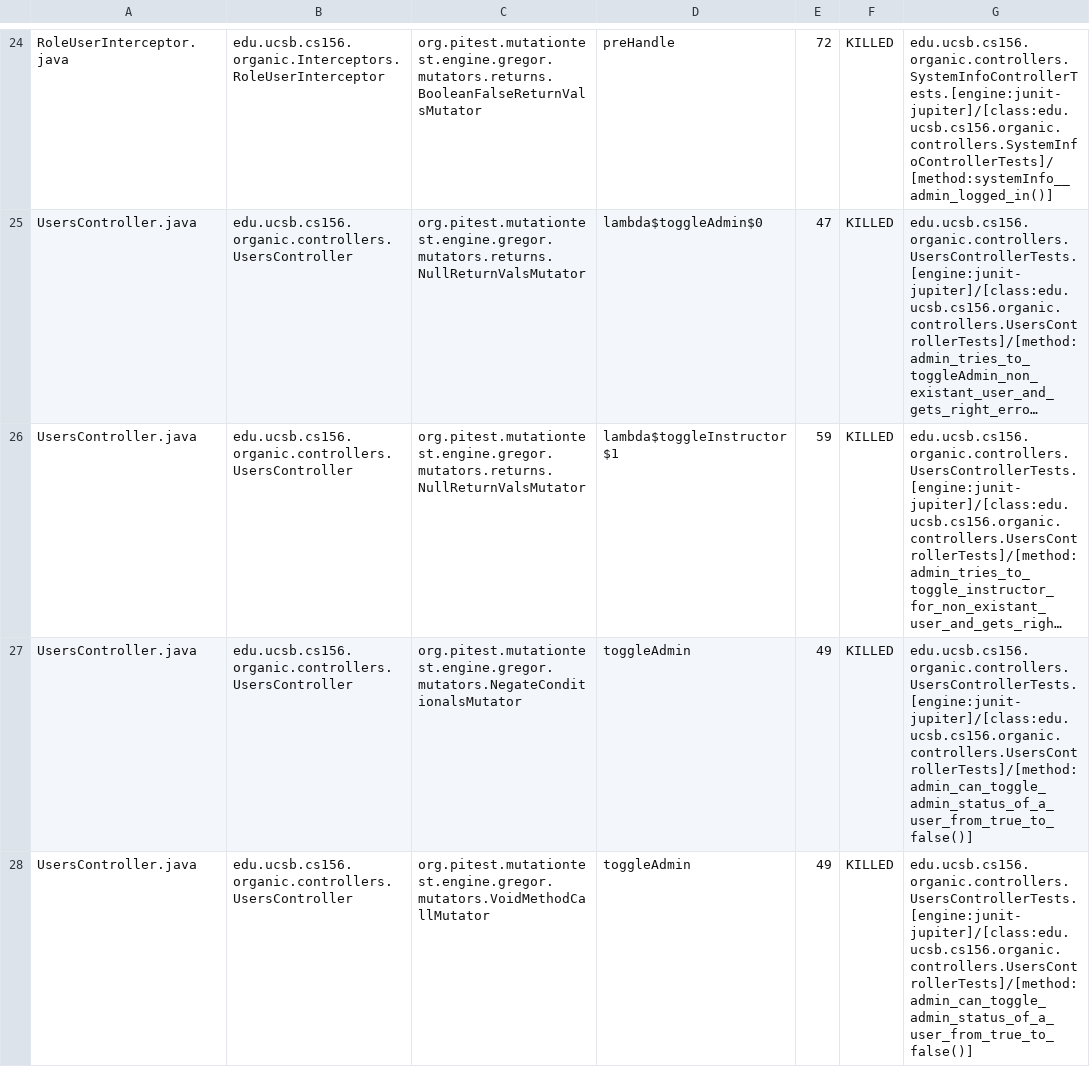
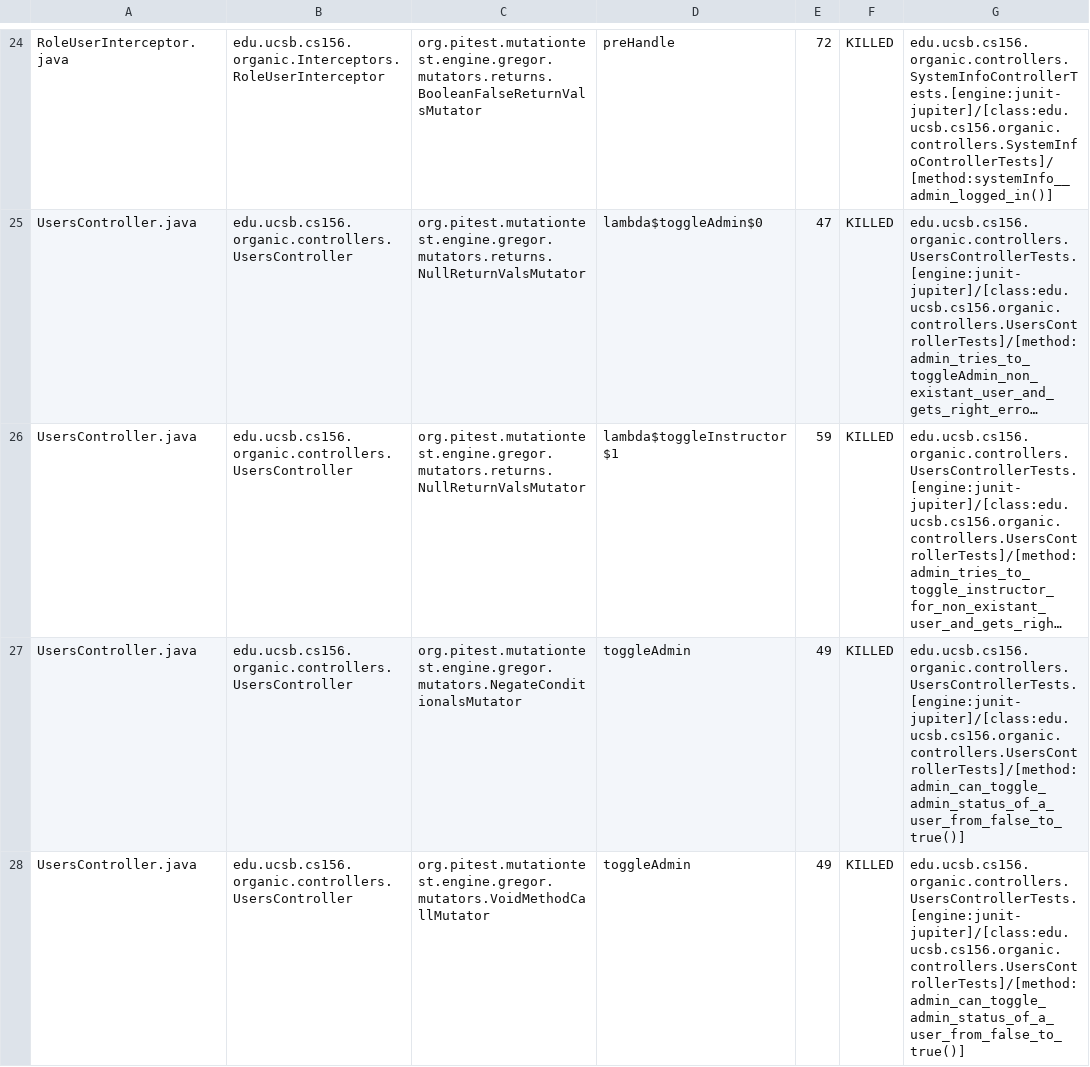
Before and after one commit to ucsb-cs156-f23/proj-organic-f23-6pm-2, a CSV file: prs/66/pitest/mutations.csv, drawn as a sheet; only a part is shown, gaps mark what is left out; long unchanged cells end in …; the diff covers the shown part only; the diff names each change by its address in the sheet, - before the commit and + after, or states it on an @@ line.

Commit message:
Deploying to gh-pages from @ ucsb-cs156-f23/proj-organic-f23-6pm-2@bd06da989c2dd6bbc3bd1f428ab4235c4cd13d03 🚀

```diff
--- a/prs/66/pitest/mutations.csv
+++ b/prs/66/pitest/mutations.csv
-G27:G28: edu.ucsb.cs156.organic.controllers.UsersControllerTests.[engine:junit-jupiter]/[class:edu.ucsb.cs156.organic.controllers.UsersControllerTests]/[method:admin_can_toggle_admin_status_of_a_user_from_true_to_false()]
+G27:G28: edu.ucsb.cs156.organic.controllers.UsersControllerTests.[engine:junit-jupiter]/[class:edu.ucsb.cs156.organic.controllers.UsersControllerTests]/[method:admin_can_toggle_admin_status_of_a_user_from_false_to_true()]
```
Also changed, not shown: 2 edited cells elsewhere in this file, 16 other files.
